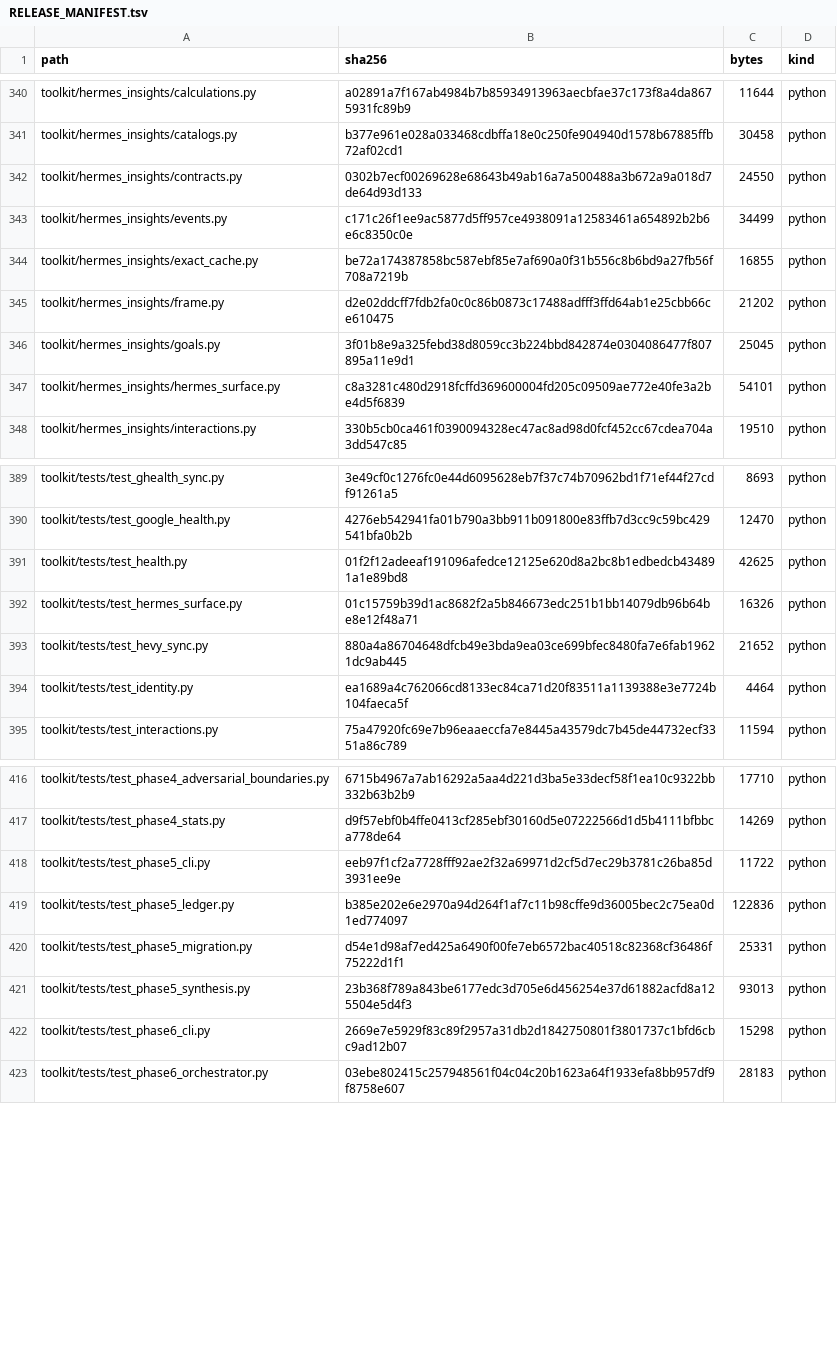
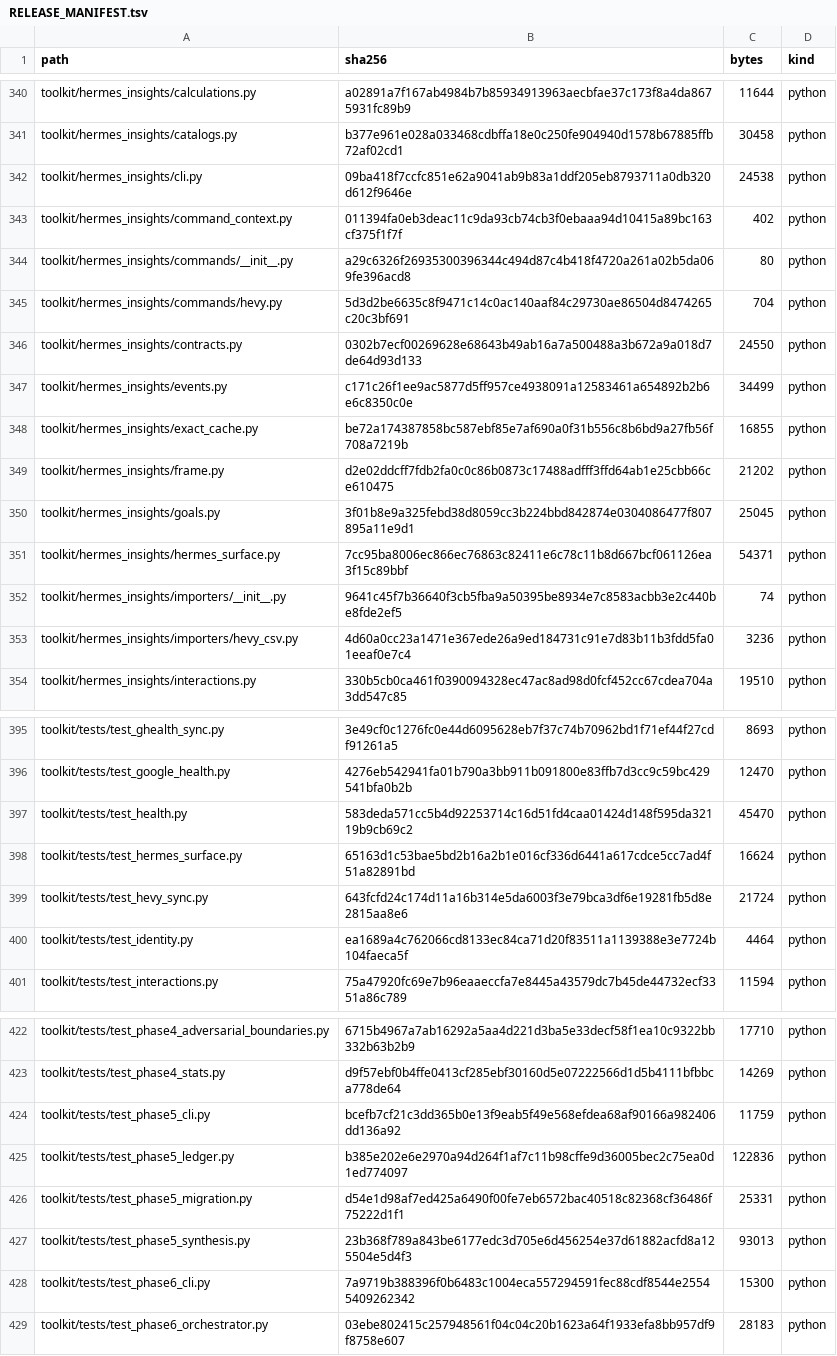
Before and after one commit to kajeesan/Open-Health-Atlas, a TSV file: RELEASE_MANIFEST.tsv, drawn as a sheet; only a part is shown, gaps mark what is left out; the diff covers the shown part only.

Commit message:
refactor(toolkit): extract CLI plumbing and Hevy CSV import

```diff
--- a/RELEASE_MANIFEST.tsv
+++ b/RELEASE_MANIFEST.tsv
@@ -341,2 +341,6 @@ toolkit/hermes_insights/calculations.py	a02891a7f167ab4984b7b85934913963aecbfae3
 toolkit/hermes_insights/catalogs.py	b377e961e028a033468cdbffa18e0c250fe904940d1578b67885ffb72af02cd1	30458	python
+toolkit/hermes_insights/cli.py	09ba418f7ccfc851e62a9041ab9b83a1ddf205eb8793711a0db320d612f9646e	24538	python
+toolkit/hermes_insights/command_context.py	011394fa0eb3deac11c9da93cb74cb3f0ebaaa94d10415a89bc163cf375f1f7f	402	python
+toolkit/hermes_insights/commands/__init__.py	a29c6326f26935300396344c494d87c4b418f4720a261a02b5da069fe396acd8	80	python
+toolkit/hermes_insights/commands/hevy.py	5d3d2be6635c8f9471c14c0ac140aaf84c29730ae86504d8474265c20c3bf691	704	python
 toolkit/hermes_insights/contracts.py	0302b7ecf00269628e68643b49ab16a7a500488a3b672a9a018d7de64d93d133	24550	python
@@ -346,3 +350,5 @@ toolkit/hermes_insights/frame.py	d2e02ddcff7fdb2fa0c0c86b0873c17488adfff3ffd64ab
 toolkit/hermes_insights/goals.py	3f01b8e9a325febd38d8059cc3b224bbd842874e0304086477f807895a11e9d1	25045	python
-toolkit/hermes_insights/hermes_surface.py	c8a3281c480d2918fcffd369600004fd205c09509ae772e40fe3a2be4d5f6839	54101	python
+toolkit/hermes_insights/hermes_surface.py	7cc95ba8006ec866ec76863c82411e6c78c11b8d667bcf061126ea3f15c89bbf	54371	python
+toolkit/hermes_insights/importers/__init__.py	9641c45f7b36640f3cb5fba9a50395be8934e7c8583acbb3e2c440be8fde2ef5	74	python
+toolkit/hermes_insights/importers/hevy_csv.py	4d60a0cc23a1471e367ede26a9ed184731c91e7d83b11b3fdd5fa01eeaf0e7c4	3236	python
 toolkit/hermes_insights/interactions.py	330b5cb0ca461f0390094328ec47ac8ad98d0fcf452cc67cdea704a3dd547c85	19510	python
@@ -390,5 +396,5 @@ toolkit/tests/test_ghealth_sync.py	3e49cf0c1276fc0e44d6095628eb7f37c74b70962bd1f
 toolkit/tests/test_google_health.py	4276eb542941fa01b790a3bb911b091800e83ffb7d3cc9c59bc429541bfa0b2b	12470	python
-toolkit/tests/test_health.py	01f2f12adeeaf191096afedce12125e620d8a2bc8b1edbedcb434891a1e89bd8	42625	python
-toolkit/tests/test_hermes_surface.py	01c15759b39d1ac8682f2a5b846673edc251b1bb14079db96b64be8e12f48a71	16326	python
-toolkit/tests/test_hevy_sync.py	880a4a86704648dfcb49e3bda9ea03ce699bfec8480fa7e6fab19621dc9ab445	21652	python
+toolkit/tests/test_health.py	583deda571cc5b4d92253714c16d51fd4caa01424d148f595da32119b9cb69c2	45470	python
+toolkit/tests/test_hermes_surface.py	65163d1c53bae5bd2b16a2b1e016cf336d6441a617cdce5cc7ad4f51a82891bd	16624	python
+toolkit/tests/test_hevy_sync.py	643fcfd24c174d11a16b314e5da6003f3e79bca3df6e19281fb5d8e2815aa8e6	21724	python
 toolkit/tests/test_identity.py	ea1689a4c762066cd8133ec84ca71d20f83511a1139388e3e7724b104faeca5f	4464	python
@@ -417,3 +423,3 @@ toolkit/tests/test_phase4_adversarial_boundaries.py	6715b4967a7ab16292a5aa4d221d
 toolkit/tests/test_phase4_stats.py	d9f57ebf0b4ffe0413cf285ebf30160d5e07222566d1d5b4111bfbbca778de64	14269	python
-toolkit/tests/test_phase5_cli.py	eeb97f1cf2a7728fff92ae2f32a69971d2cf5d7ec29b3781c26ba85d3931ee9e	11722	python
+toolkit/tests/test_phase5_cli.py	bcefb7cf21c3dd365b0e13f9eab5f49e568efdea68af90166a982406dd136a92	11759	python
 toolkit/tests/test_phase5_ledger.py	b385e202e6e2970a94d264f1af7c11b98cffe9d36005bec2c75ea0d1ed774097	122836	python
@@ -421,3 +427,3 @@ toolkit/tests/test_phase5_migration.py	d54e1d98af7ed425a6490f00fe7eb6572bac40518
 toolkit/tests/test_phase5_synthesis.py	23b368f789a843be6177edc3d705e6d456254e37d61882acfd8a125504e5d4f3	93013	python
-toolkit/tests/test_phase6_cli.py	2669e7e5929f83c89f2957a31db2d1842750801f3801737c1bfd6cbc9ad12b07	15298	python
+toolkit/tests/test_phase6_cli.py	7a9719b388396f0b6483c1004eca557294591fec88cdf8544e25545409262342	15300	python
 toolkit/tests/test_phase6_orchestrator.py	03ebe802415c257948561f04c04c20b1623a64f1933efa8bb957df9f8758e607	28183	python
```
Also changed, not shown: 8 edited cells elsewhere in this file, 16 other files.
